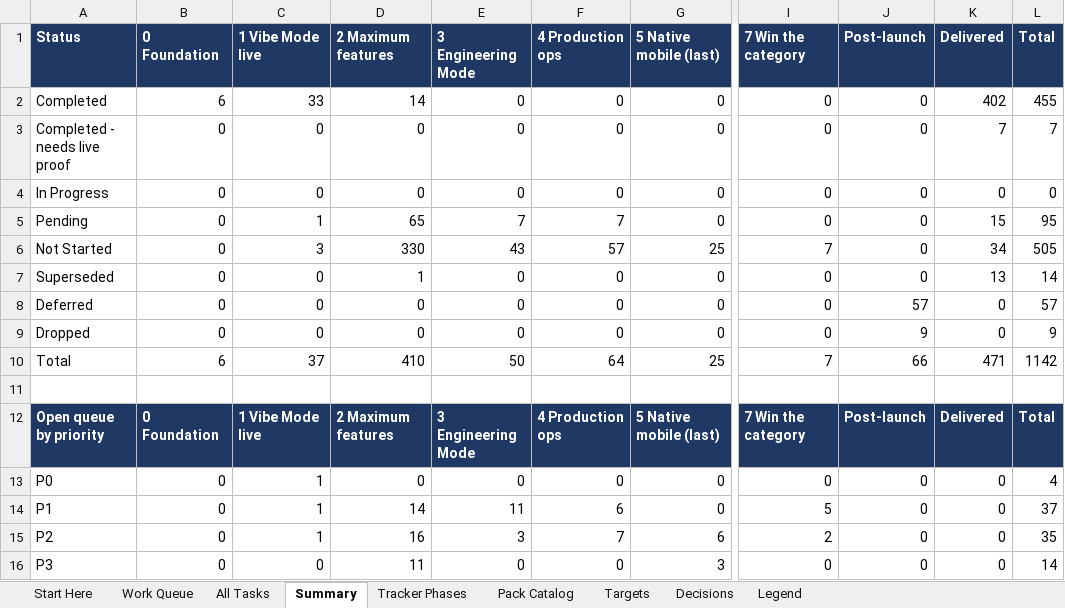
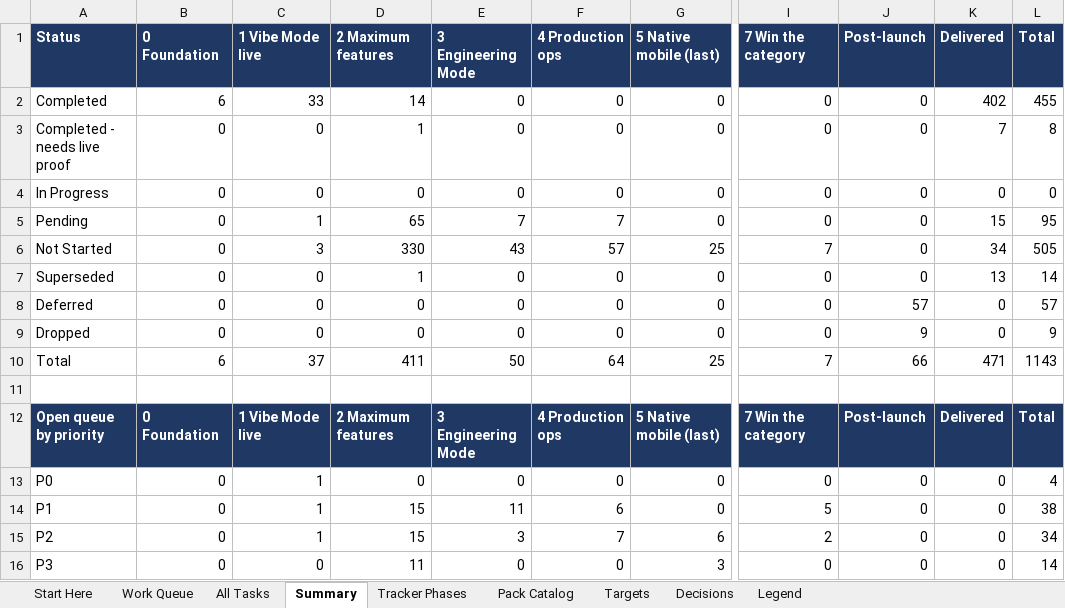
Before and after one commit to sanjeetji/OmniStackAi, an Excel workbook: R_&_D/Platform_Completion/OmniStackAI_Master_Tasks.xlsx, sheet Summary, drawn as a sheet; only a part is shown, gaps mark what is left out; values as stored, in another font and other column widths than the file's, no borders; the diff names each change by its address in the sheet, - before the commit and + after, or states it on an @@ line.

```diff
--- a/R_&_D/Platform_Completion/OmniStackAI_Master_Tasks.xlsx (sheet Summary)
+++ b/R_&_D/Platform_Completion/OmniStackAI_Master_Tasks.xlsx (sheet Summary)
-D3 (2 Maximum features): 0
+D3 (2 Maximum features): 1
-L3 (Total): 7
+L3 (Total): 8
-D10 (2 Maximum features): 410
+D10 (2 Maximum features): 411
-L10 (Total): 1142
+L10 (Total): 1143
-D14 (2 Maximum features): 14
+D14 (2 Maximum features): 15
-L14 (Total): 37
+L14 (Total): 38
-D15 (2 Maximum features): 16
+D15 (2 Maximum features): 15
-L15 (Total): 35
+L15 (Total): 34
```
Also changed, not shown: sheet All Tasks, sheet Work Queue, 18 other files.
